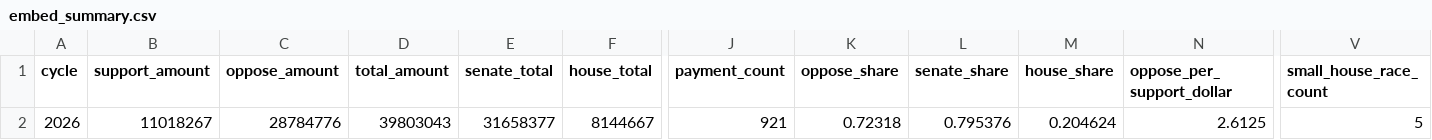
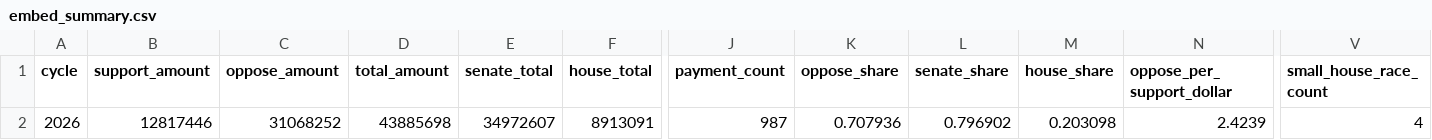
Before and after one commit to wired-investigations/America-PAC-Spending, a CSV file: embed_summary.csv, drawn as a sheet; only a part is shown, gaps mark what is left out; the diff covers the shown part only; the diff names each change by its address in the sheet, - before the commit and + after, or states it on an @@ line.

```diff
--- a/embed_summary.csv
+++ b/embed_summary.csv
-B2 (support_amount): 11018267
+B2 (support_amount): 12817446
-C2 (oppose_amount): 28784776
+C2 (oppose_amount): 31068252
-D2 (total_amount): 39803043
+D2 (total_amount): 43885698
-E2 (senate_total): 31658377
+E2 (senate_total): 34972607
-F2 (house_total): 8144667
+F2 (house_total): 8913091
-J2 (payment_count): 921
+J2 (payment_count): 987
-K2 (oppose_share): 0.72318
+K2 (oppose_share): 0.707936
-L2 (senate_share): 0.795376
+L2 (senate_share): 0.796902
-M2 (house_share): 0.204624
+M2 (house_share): 0.203098
-N2 (oppose_per_support_dollar): 2.6125
+N2 (oppose_per_support_dollar): 2.4239
-V2 (small_house_race_count): 5
+V2 (small_house_race_count): 4
```
Also changed, not shown: 2 edited cells elsewhere in this file, embed_daily.csv, embed_races.csv, 4 other files.
